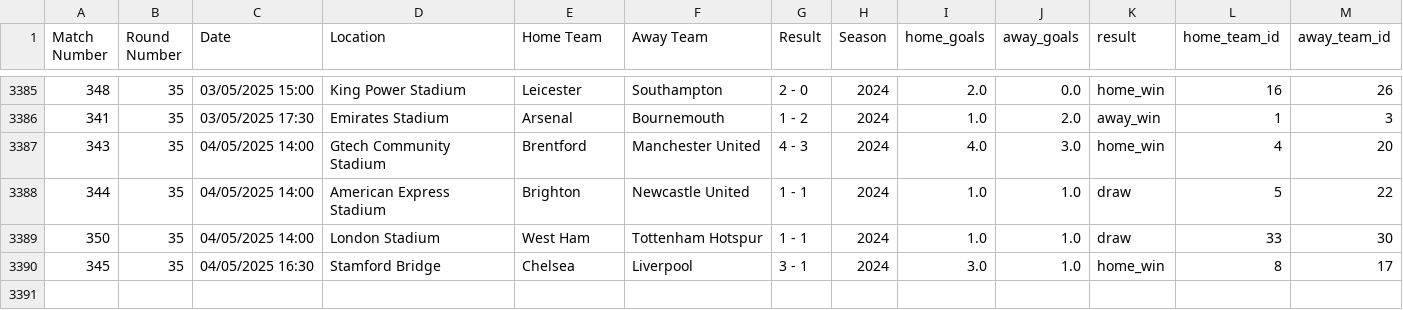
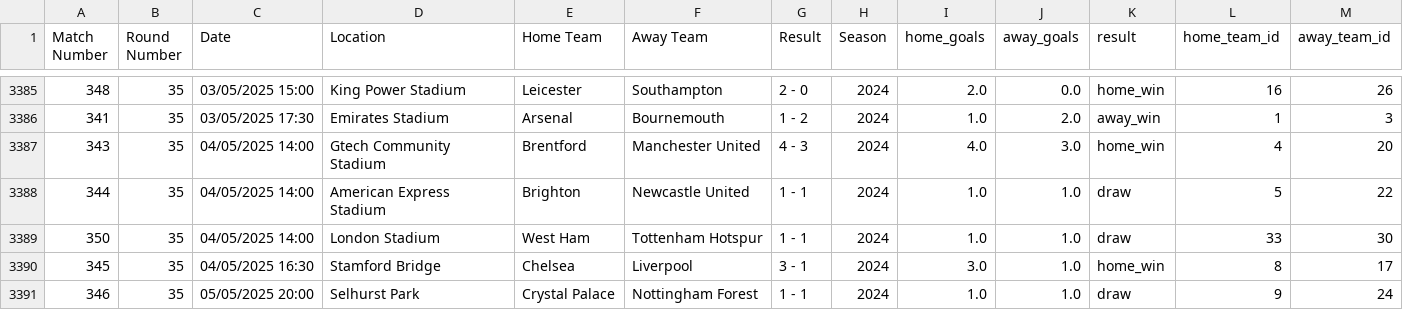
Before and after one commit to jackmaher08/FiveStat, a CSV file: data/tables/historical_fixture_data.csv, drawn as a sheet; only a part is shown, gaps mark what is left out.

Commit message:
Force update of all visual and data table assets

```diff
--- a/data/tables/historical_fixture_data.csv
+++ b/data/tables/historical_fixture_data.csv
@@ -3390 +3390,2 @@ Match Number,Round Number,Date,Location,Home Team,Away Team,Result,Season,home_g
 345,35,04/05/2025 16:30,Stamford Bridge,Chelsea,Liverpool,3 - 1,2024,3.0,1.0,home_win,8,17
+346,35,05/05/2025 20:00,Selhurst Park,Crystal Palace,Nottingham Forest,1 - 1,2024,1.0,1.0,draw,9,24
```
Also changed, not shown: data/tables/fixture_data.csv, data/tables/league_table_data.csv, 10 other files.
